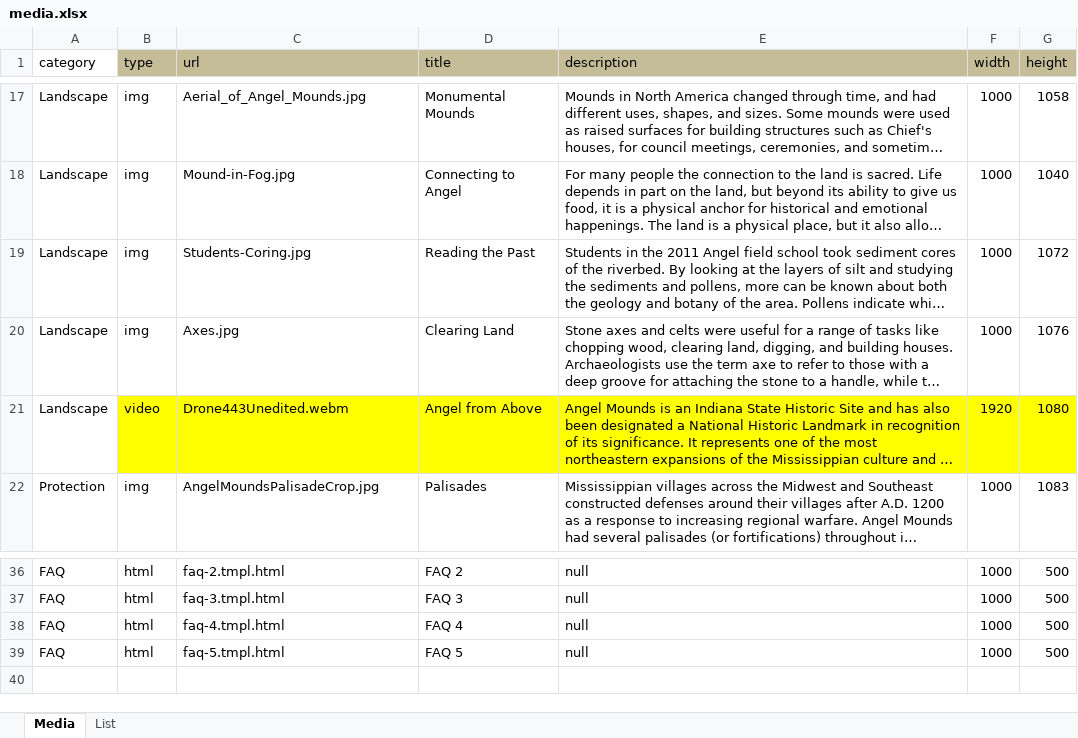
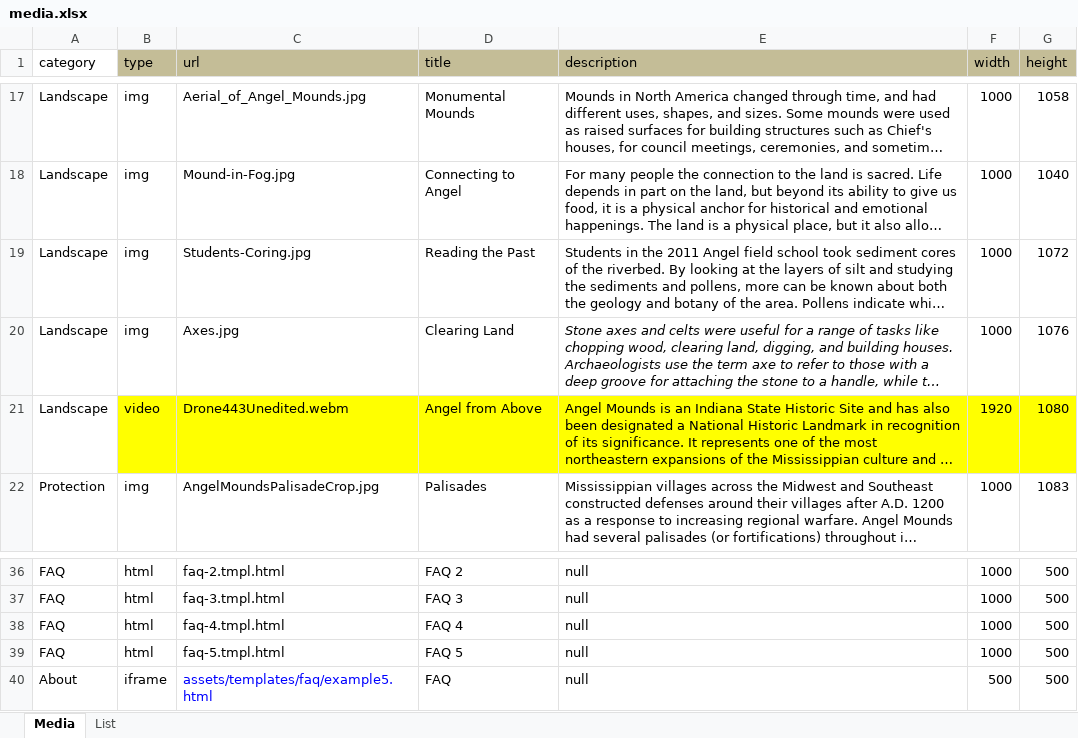
Before and after one commit to pdbeard/angel-mounds, an Excel workbook: src/assets/media.xlsx, sheet Media, drawn as a sheet; only a part is shown, gaps mark what is left out; long unchanged cells end in …; values as stored, in another font and other column widths than the file's, no borders; the diff names each change by its address in the sheet, - before the commit and + after, or states it on an @@ line.

Commit message:
Add FAQ/About iFrame template

```diff
--- a/src/assets/media.xlsx (sheet Media)
+++ b/src/assets/media.xlsx (sheet Media)
-E20 italic: off
+E20 italic: on
+row 40: About | iframe | assets/templates/faq/example5.html | FAQ | null | 500 | 500
```
Also changed, not shown: 47 other files.
